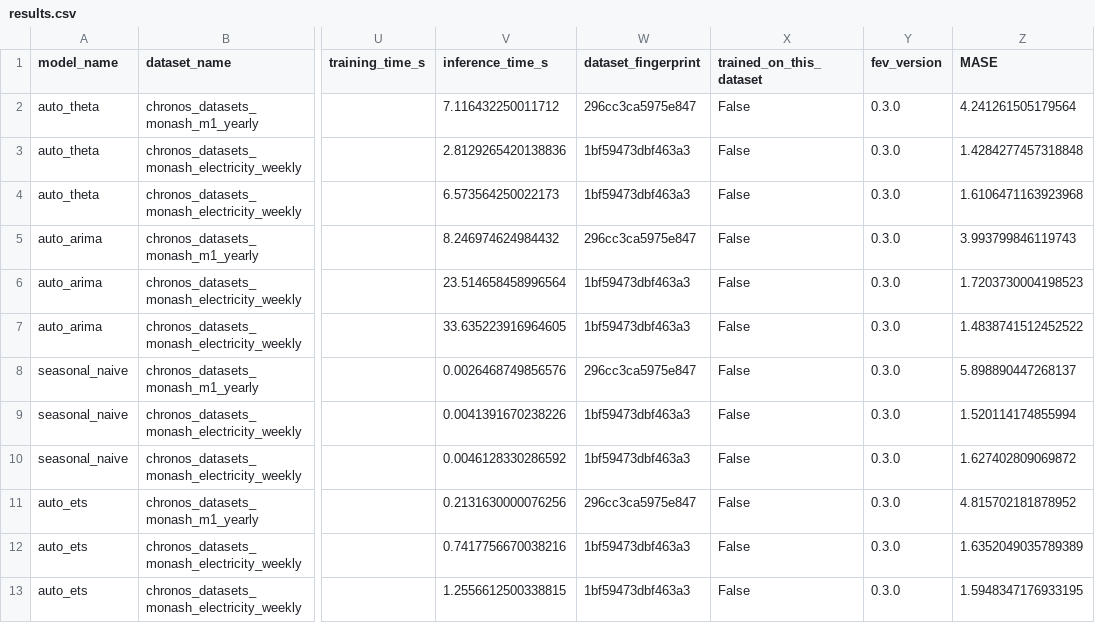
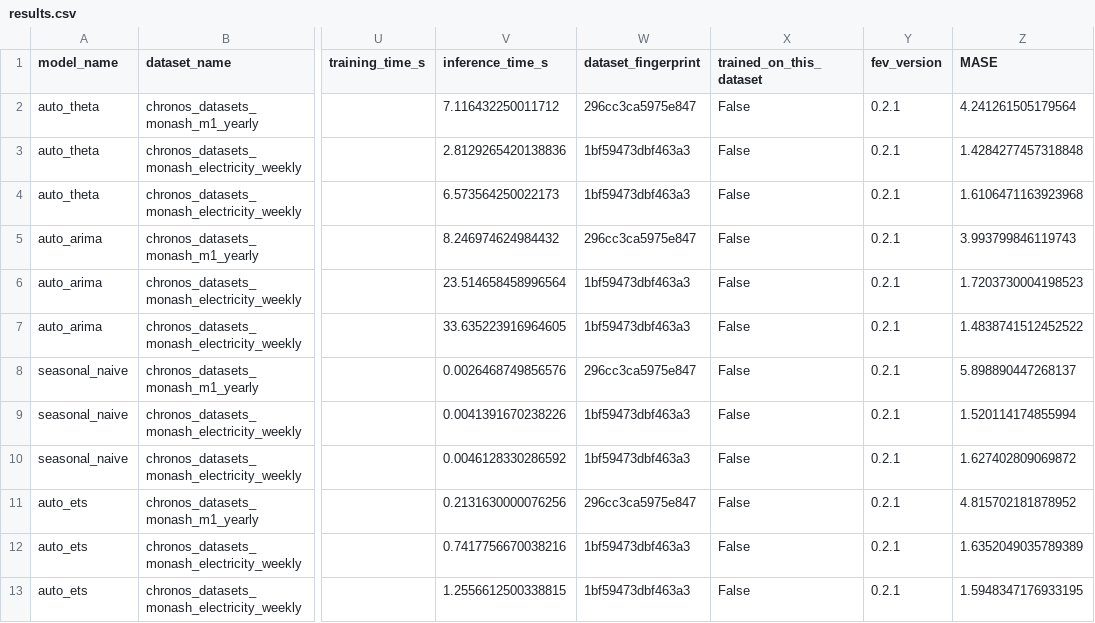
Before and after one commit to autogluon/fev, a CSV file: benchmarks/example/results/results.csv, drawn as a sheet; only a part is shown, gaps mark what is left out; the diff names each change by its address in the sheet, - before the commit and + after, or states it on an @@ line.

Commit message:
Update version to 0.2.1

```diff
--- a/benchmarks/example/results/results.csv
+++ b/benchmarks/example/results/results.csv
-Y2:Y13 (fev_version): 0.3.0
+Y2:Y13 (fev_version): 0.2.1
```
Also changed, not shown: 4 other files.
